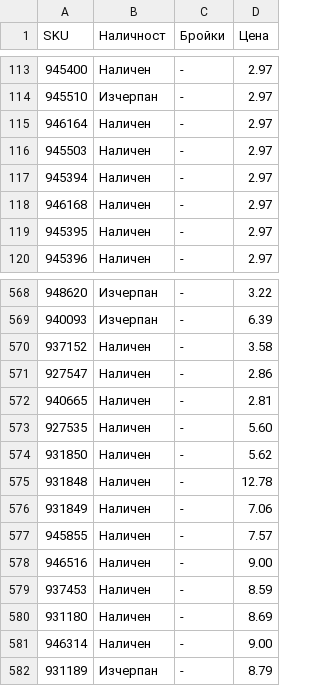
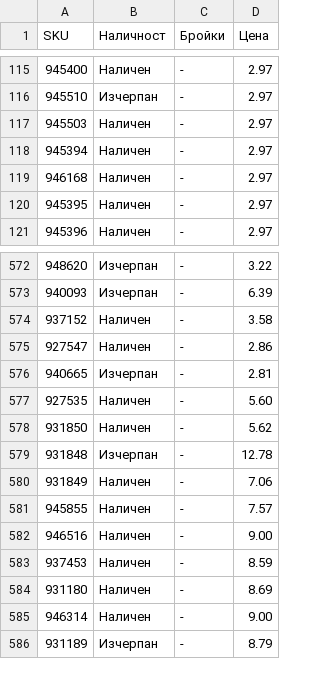
Before and after one commit to vladi1199/proba5, a CSV file: proba5/results_filstar.csv, drawn as a sheet; only a part is shown, gaps mark what is left out; the diff covers the shown part only.

```diff
--- a/proba5/results_filstar.csv
+++ b/proba5/results_filstar.csv
@@ -114,3 +116,2 @@ SKU,Наличност,Бройки,Цена
 945510,Изчерпан,-,2.97
-946164,Наличен,-,2.97
 945503,Наличен,-,2.97
@@ -571,6 +575,6 @@ SKU,Наличност,Бройки,Цена
 927547,Наличен,-,2.86
-940665,Наличен,-,2.81
+940665,Изчерпан,-,2.81
 927535,Наличен,-,5.60
 931850,Наличен,-,5.62
-931848,Наличен,-,12.78
+931848,Изчерпан,-,12.78
 931849,Наличен,-,7.06
```
Also changed, not shown: 5 added rows, 2 removed rows and 5 edited cells elsewhere in this file, proba5/not_found_filstar.csv, 1 other file.
